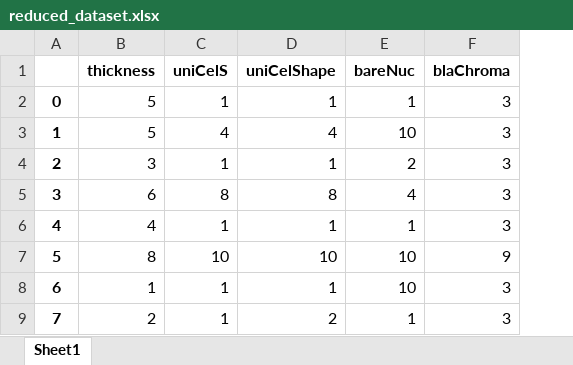
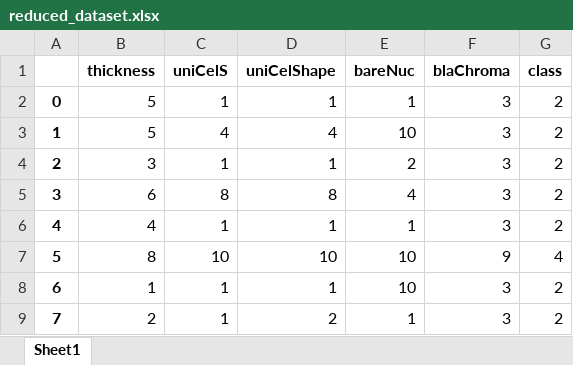
Before and after one commit to CamilaDuitama/vcsli, an Excel workbook: reduced_dataset.xlsx, sheet Sheet1, drawn as a sheet; only a part is shown; values as stored, in another font and other column widths than the file's, no borders; the diff names each change by its address in the sheet, - before the commit and + after, or states it on an @@ line.

Commit message:
with the class column

```diff
--- a/reduced_dataset.xlsx (sheet Sheet1)
+++ b/reduced_dataset.xlsx (sheet Sheet1)
+column G (class), rows 2-9: 2 | 2 | 2 | 2 | 2 | 4 | 2 | 2
```
